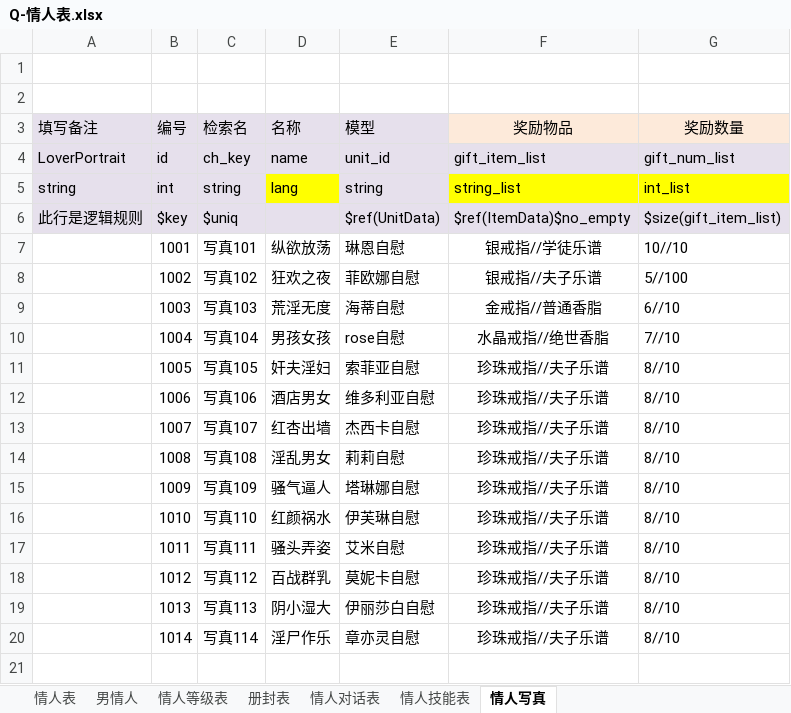
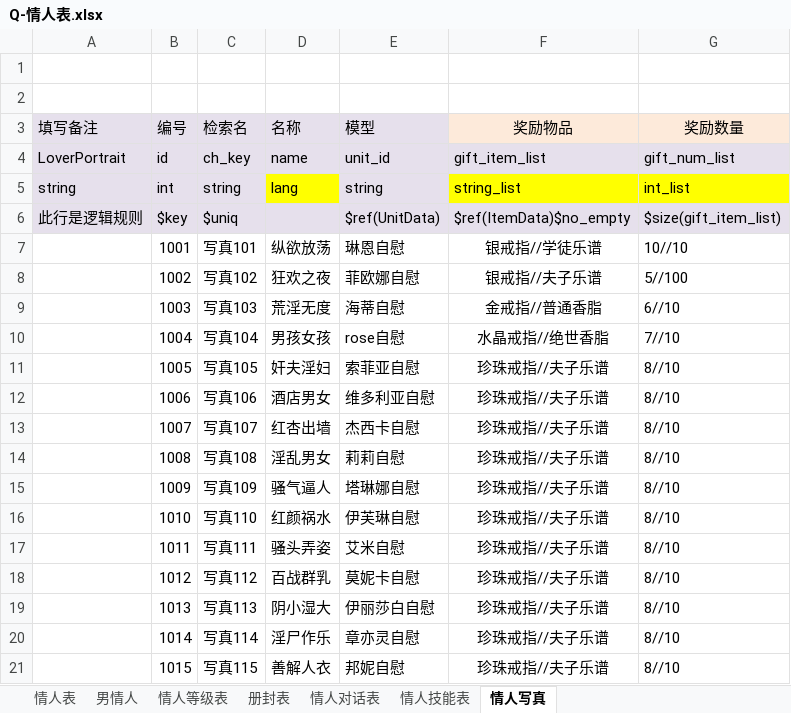
Before and after one commit to linhe-yangxue/uesharedata, an Excel workbook: exceldata/excel/all/Q-情人表.xlsx, sheet 情人写真, drawn as a sheet; values as stored, in another font and other column widths than the file's, no borders; the diff names each change by its address in the sheet, - before the commit and + after, or states it on an @@ line.

```diff
--- a/exceldata/excel/all/Q-情人表.xlsx (sheet 情人写真)
+++ b/exceldata/excel/all/Q-情人表.xlsx (sheet 情人写真)
+row 21:  | 1015 | 写真115 | 善解人衣 | 邦妮自慰 | 珍珠戒指//夫子乐谱 | 8//10
```
Also changed, not shown: 1 other file.
